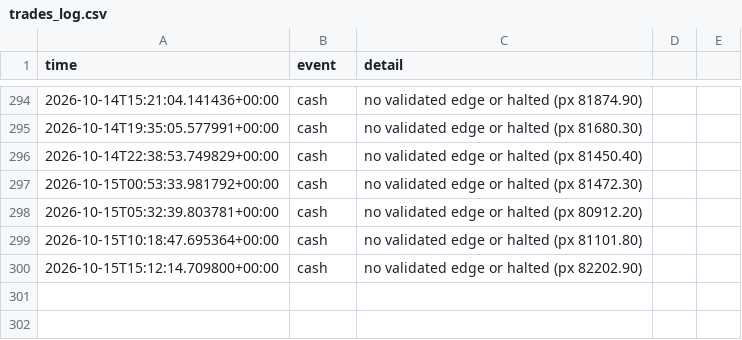
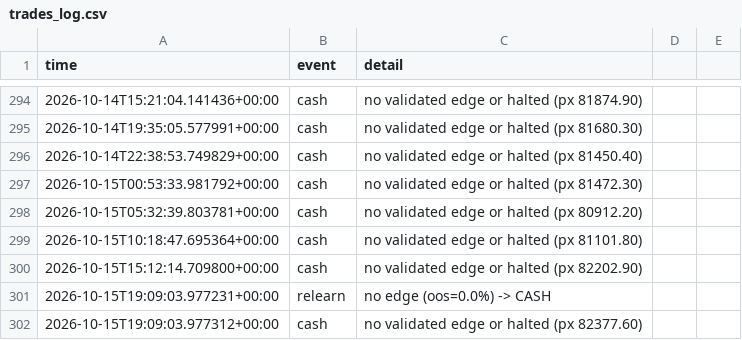
Before and after one commit to Alen9/Test-Trader, a CSV file: trades_log.csv, drawn as a sheet; only a part is shown, gaps mark what is left out; the diff names each change by its address in the sheet, - before the commit and + after, or states it on an @@ line.

Commit message:
update: state, trades, dashboard [skip ci]

```diff
--- a/trades_log.csv
+++ b/trades_log.csv
+row 301: 2026-10-15T19:09:03.977231+00:00 | relearn | no edge (oos=0.0%) -> CASH
+row 302: 2026-10-15T19:09:03.977312+00:00 | cash | no validated edge or halted (px 82377.60)
```
Also changed, not shown: equity_history.csv, 3 other files.
